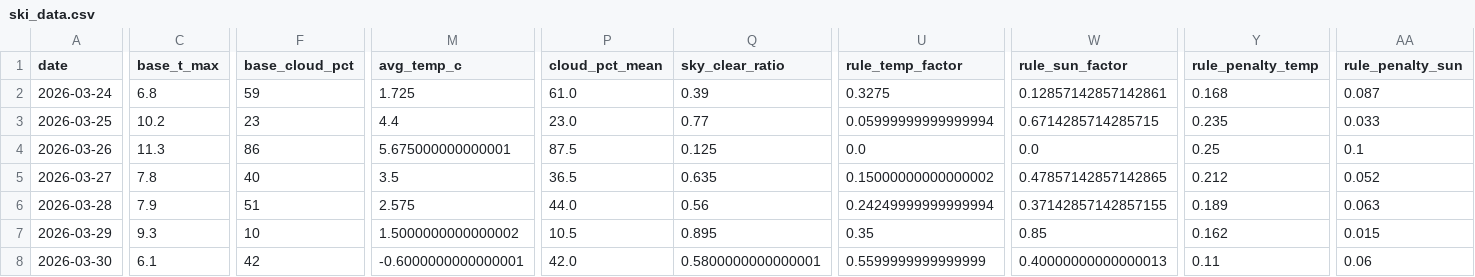
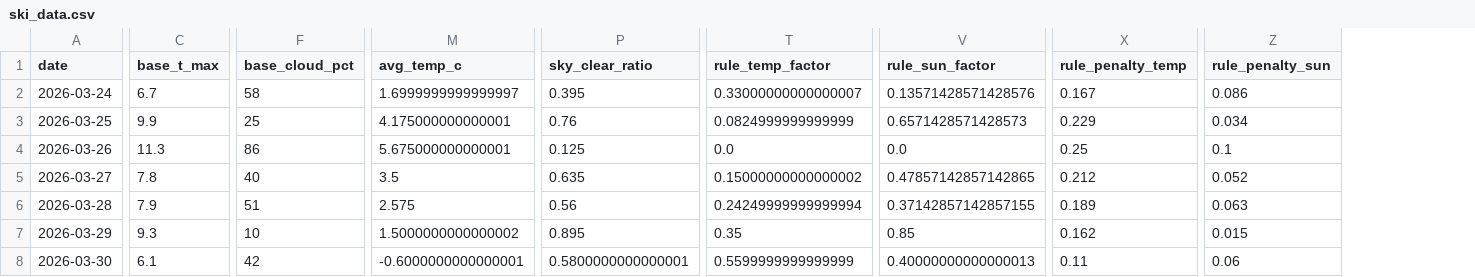
Before and after one commit to CeciliaRodriguez/sierra-nevada-ski-score, a CSV file: data/ski_data.csv, drawn as a sheet; only a part is shown, gaps mark what is left out; removed rows and columns are numbered as before the commit, all else as after; the diff covers the shown part only; the diff names each change by its address in the sheet, - before the commit and + after, or states it on an @@ line.

```diff
--- a/data/ski_data.csv
+++ b/data/ski_data.csv
-column P (cloud_pct_mean), rows 2-8: 61.0 | 23.0 | 87.5 | 36.5 | 44.0 | 10.5 | 42.0
-C2 (base_t_max): 6.8
+C2 (base_t_max): 6.7
-F2 (base_cloud_pct): 59
+F2 (base_cloud_pct): 58
-M2 (avg_temp_c): 1.725
+M2 (avg_temp_c): 1.6999999999999997
-P2 (sky_clear_ratio): 0.39
+P2 (sky_clear_ratio): 0.395
-T2 (rule_temp_factor): 0.3275
+T2 (rule_temp_factor): 0.33000000000000007
-V2 (rule_sun_factor): 0.12857142857142861
+V2 (rule_sun_factor): 0.13571428571428576
-X2 (rule_penalty_temp): 0.168
+X2 (rule_penalty_temp): 0.167
-Z2 (rule_penalty_sun): 0.087
+Z2 (rule_penalty_sun): 0.086
-C3 (base_t_max): 10.2
+C3 (base_t_max): 9.9
-F3 (base_cloud_pct): 23
+F3 (base_cloud_pct): 25
-M3 (avg_temp_c): 4.4
+M3 (avg_temp_c): 4.175000000000001
-P3 (sky_clear_ratio): 0.77
+P3 (sky_clear_ratio): 0.76
-T3 (rule_temp_factor): 0.05999999999999994
+T3 (rule_temp_factor): 0.0824999999999999
-V3 (rule_sun_factor): 0.6714285714285715
+V3 (rule_sun_factor): 0.6571428571428573
-X3 (rule_penalty_temp): 0.235
+X3 (rule_penalty_temp): 0.229
-Z3 (rule_penalty_sun): 0.033
+Z3 (rule_penalty_sun): 0.034
```
Also changed, not shown: 18 edited cells elsewhere in this file, data/ski_score_historical.csv.
